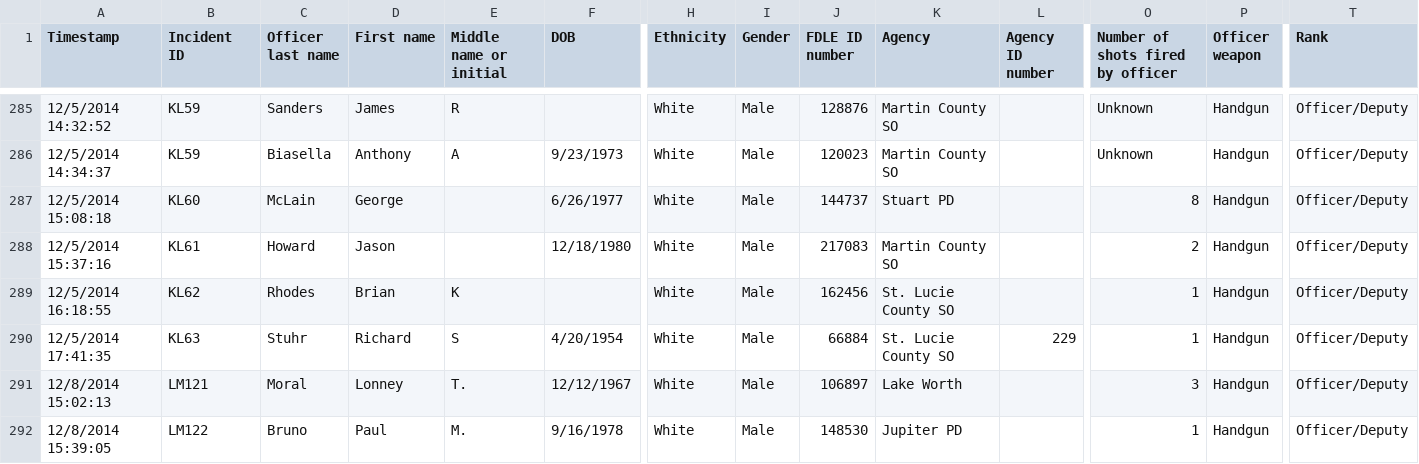
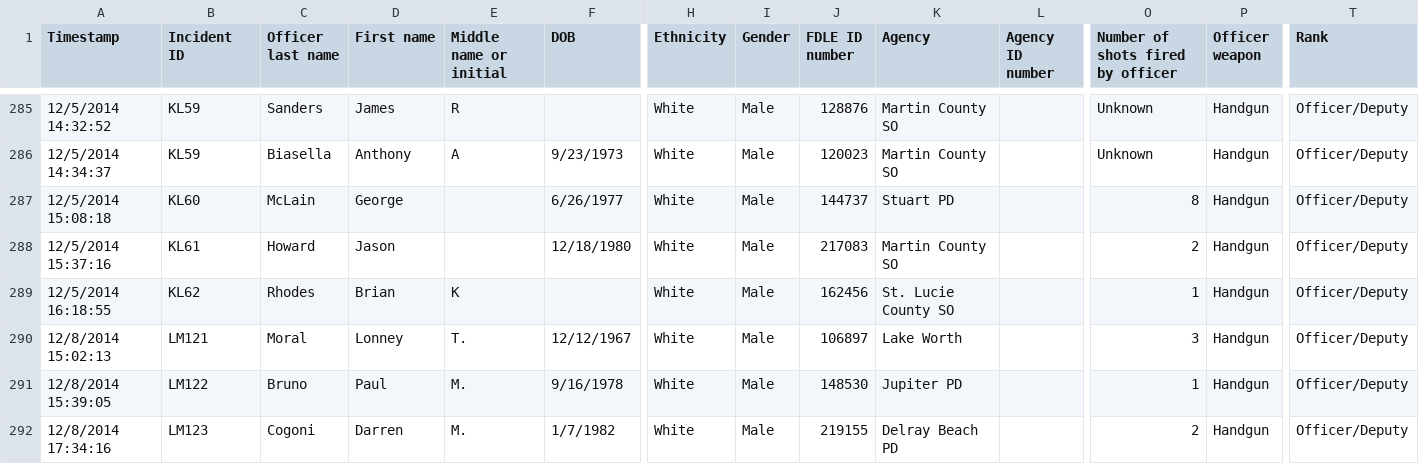
Before and after one commit to kavyasukumar/useofforce, a CSV file: setup/data/rawofficers.csv, drawn as a sheet; only a part is shown, gaps mark what is left out; the shorter side is filled out with more unchanged rows; rows hold the shown columns only; the diff names each change by its address in the sheet, - before the commit and + after, or states it on an @@ line.

```diff
--- a/setup/data/rawofficers.csv
+++ b/setup/data/rawofficers.csv
-row 290: 12/5/2014 17:41:35 | KL63 | Stuhr | Richard | S | 4/20/1954 | White | Male | 66884 | St. Lucie County SO | 229 | 1 | Handgun | Officer/Deputy
```
Also changed, not shown: setup/data/rawsubjects.csv.
